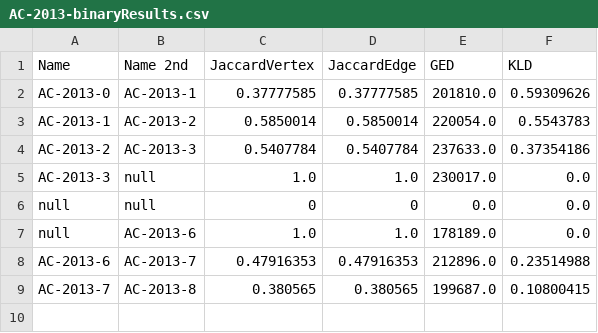
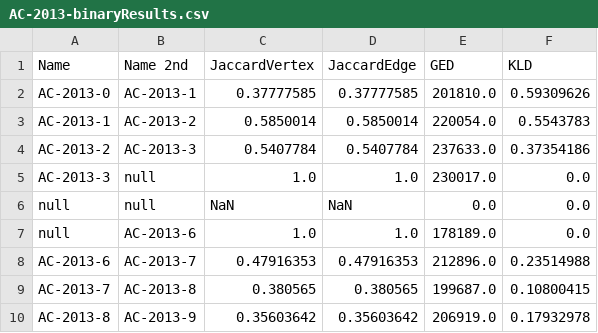
Before and after one commit to JustinMuecke/TemporalGraphDifferences, a CSV file: DiffernecesOfSummaries/Results/AC-2013-binaryResults.csv, drawn as a sheet.

```diff
--- a/DiffernecesOfSummaries/Results/AC-2013-binaryResults.csv
+++ b/DiffernecesOfSummaries/Results/AC-2013-binaryResults.csv
@@ -5,3 +5,3 @@ AC-2013-2,AC-2013-3,0.5407784,0.5407784,237633.0,0.37354186
 AC-2013-3,null,1.0,1.0,230017.0,0.0
-null,null,0,0,0.0,0.0
+null,null,NaN,NaN,0.0,0.0
 null,AC-2013-6,1.0,1.0,178189.0,0.0
@@ -9 +9,2 @@ AC-2013-6,AC-2013-7,0.47916353,0.47916353,212896.0,0.23514988
 AC-2013-7,AC-2013-8,0.380565,0.380565,199687.0,0.10800415
+AC-2013-8,AC-2013-9,0.35603642,0.35603642,206919.0,0.17932978
```
Also changed, not shown: DiffernecesOfSummaries/Results/AC-2013-unaryResults.csv, DiffernecesOfSummaries/Results/SchemEx-2013-binaryCompTimes.csv, 17 other files.
